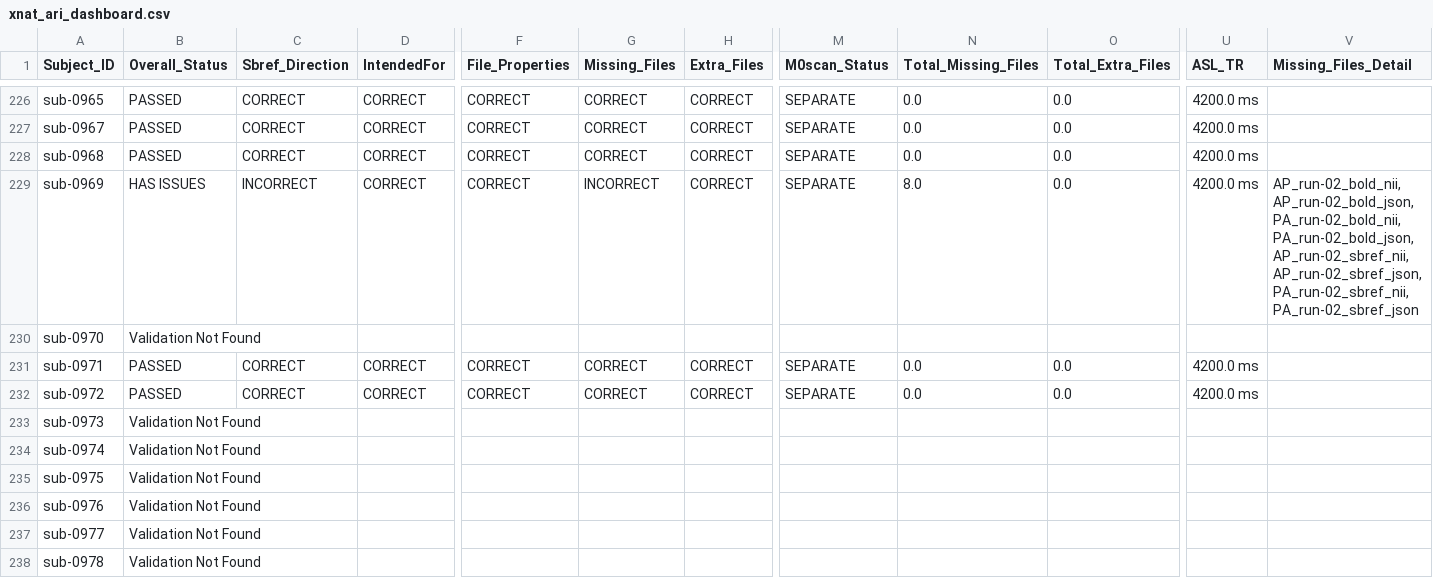
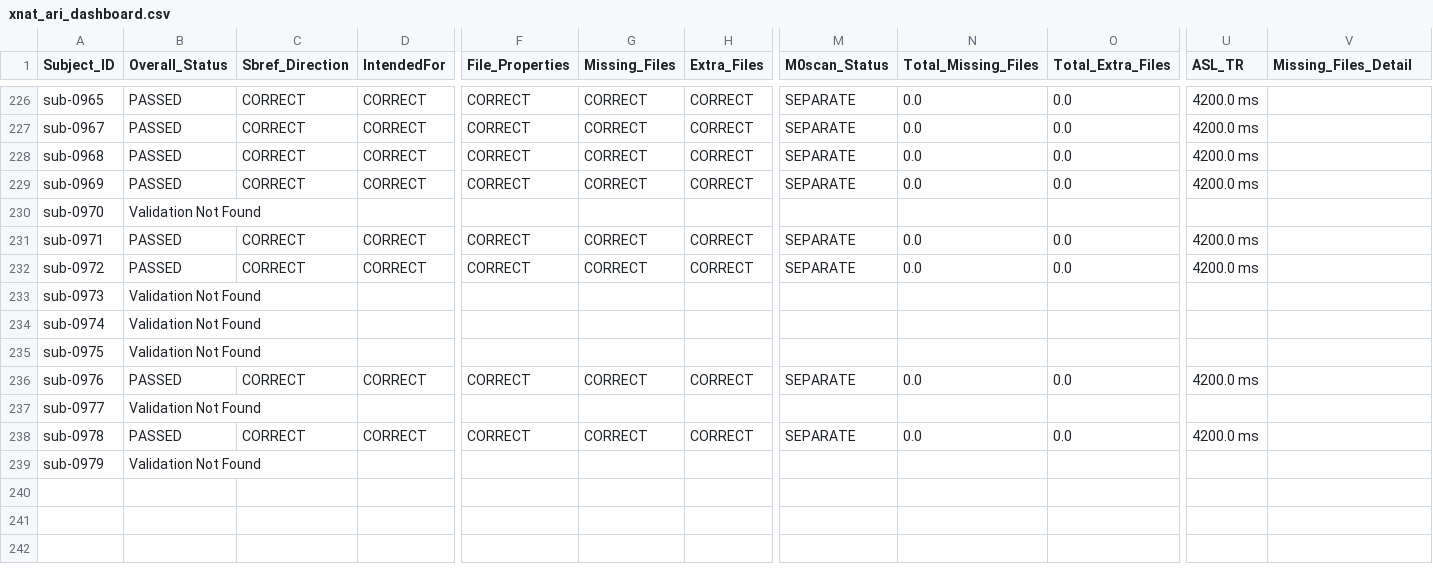
Before and after one commit to BioMedicalImaging-Core-NYUAD/xnat-docs, a CSV file: docs/source/_static/xnat_ari_dashboard.csv, drawn as a sheet; only a part is shown, gaps mark what is left out; removed rows and columns are numbered as before the commit, all else as after; rows hold the shown columns only; the diff names each change by its address in the sheet, - before the commit and + after, or states it on an @@ line.

```diff
--- a/docs/source/_static/xnat_ari_dashboard.csv
+++ b/docs/source/_static/xnat_ari_dashboard.csv
-B229 (Overall_Status): HAS ISSUES
+B229 (Overall_Status): PASSED
-C229 (Sbref_Direction): INCORRECT
+C229 (Sbref_Direction): CORRECT
-G229 (Missing_Files): INCORRECT
+G229 (Missing_Files): CORRECT
-N229 (Total_Missing_Files): 8.0
+N229 (Total_Missing_Files): 0.0
-V229 (Missing_Files_Detail): AP_run-02_bold_nii, AP_run-02_bold_json, PA_run-02_bold_nii, PA_run-02_bold_json, AP_run-02_sbref_nii, AP_run-02_sbref_json, PA_run-02_sbref_nii, PA_run-02_sbref_json
+V229 (Missing_Files_Detail): (empty)
-row 236: sub-0976 | Validation Not Found
+row 236: sub-0976 | PASSED | CORRECT | CORRECT | CORRECT | CORRECT | CORRECT | SEPARATE | 0.0 | 0.0 | 4200.0 ms
+row 238: sub-0978 | PASSED | CORRECT | CORRECT | CORRECT | CORRECT | CORRECT | SEPARATE | 0.0 | 0.0 | 4200.0 ms
-A239 (Subject_ID): sub-0978
+A239 (Subject_ID): sub-0979
```
Also changed, not shown: docs/source/_static/xnat_ari_dashboard_display.csv, xnat_ari_dashboard.csv, 2 other files.
